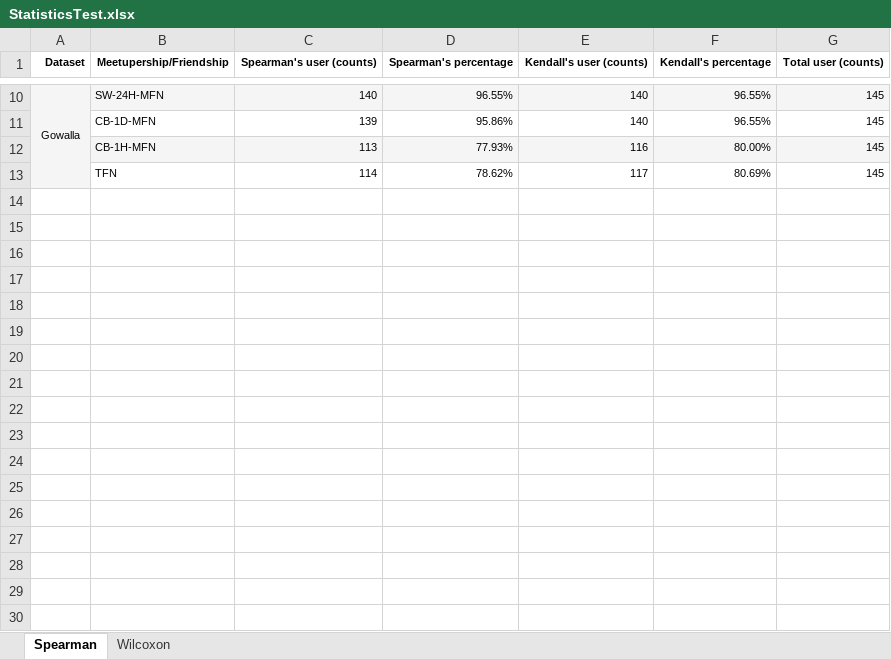
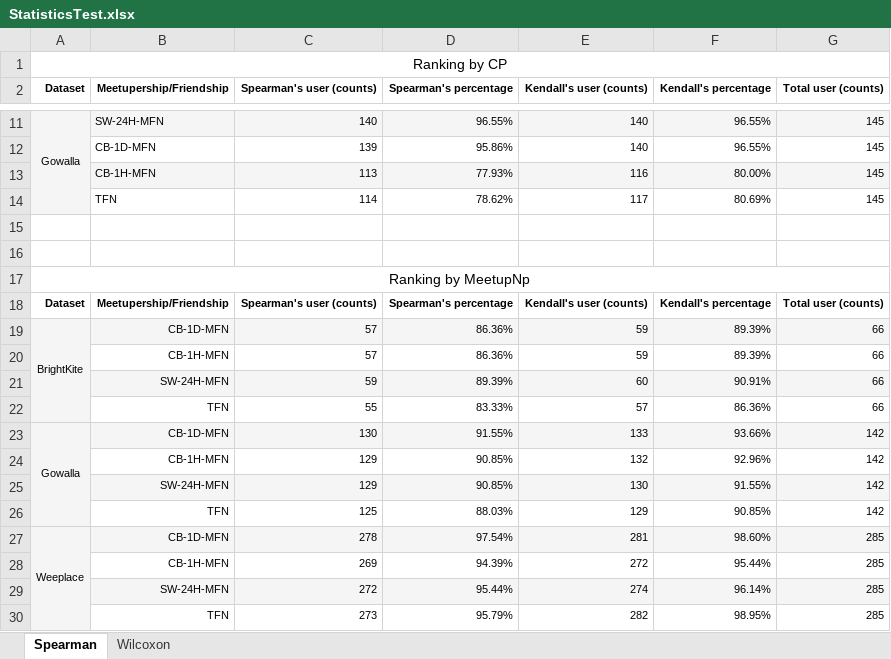
Before and after one commit to Magica-Chen/social-predictability, an Excel workbook: docs/StatisticsTest.xlsx, sheet Spearman, drawn as a sheet; only a part is shown, gaps mark what is left out; values as stored, in another font and other column widths than the file's, no borders; the diff names each change by its address in the sheet, - before the commit and + after, or states it on an @@ line.

```diff
--- a/docs/StatisticsTest.xlsx (sheet Spearman)
+++ b/docs/StatisticsTest.xlsx (sheet Spearman)
+row 1: Ranking by CP
+row 15: (empty)
+row 16: (empty)
+row 17: Ranking by MeetupNp
+row 18: Dataset | Meetupership/Friendship | Spearman's user (counts) | Spearman's percentage | Kendall's user (counts) | Kendall's percentage | Total user (counts)
+row 19: BrightKite | CB-1D-MFN | 57 | 86.36% | 59 | 89.39% | 66
+row 20:  | CB-1H-MFN | 57 | 86.36% | 59 | 89.39% | 66
+row 21:  | SW-24H-MFN | 59 | 89.39% | 60 | 90.91% | 66
+row 22:  | TFN | 55 | 83.33% | 57 | 86.36% | 66
+row 23: Gowalla | CB-1D-MFN | 130 | 91.55% | 133 | 93.66% | 142
+row 24:  | CB-1H-MFN | 129 | 90.85% | 132 | 92.96% | 142
+row 25:  | SW-24H-MFN | 129 | 90.85% | 130 | 91.55% | 142
+row 26:  | TFN | 125 | 88.03% | 129 | 90.85% | 142
+row 27: Weeplace | CB-1D-MFN | 278 | 97.54% | 281 | 98.60% | 285
+row 28:  | CB-1H-MFN | 269 | 94.39% | 272 | 95.44% | 285
+row 29:  | SW-24H-MFN | 272 | 95.44% | 274 | 96.14% | 285
+row 30:  | TFN | 273 | 95.79% | 282 | 98.95% | 285
```
Also changed, not shown: sheet Wilcoxon, 9 other files.
